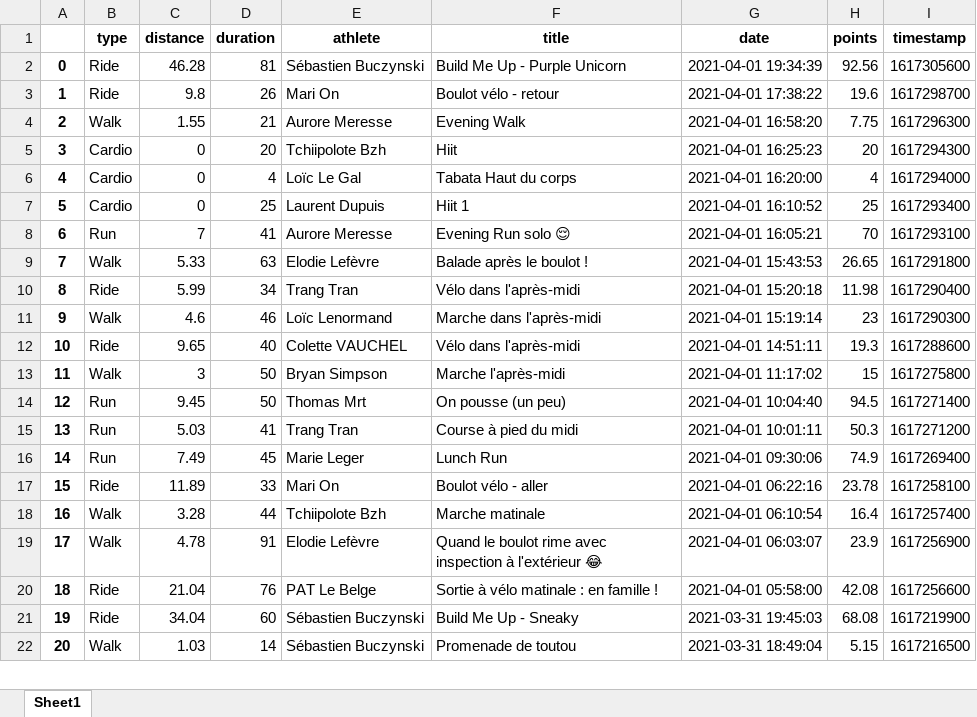
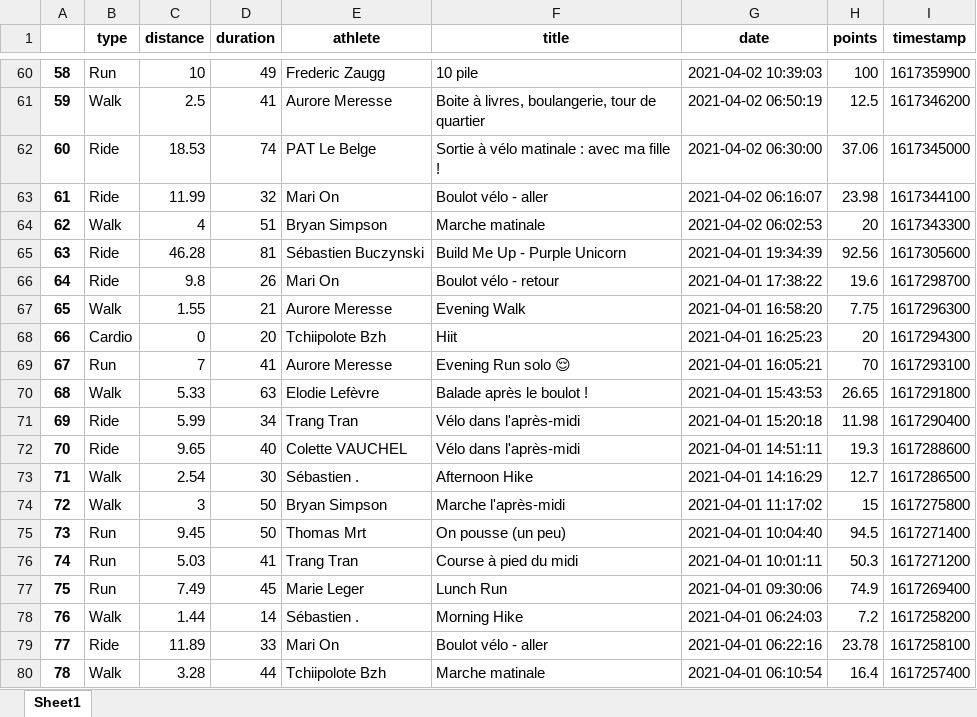
Before and after one commit to bcmb78/bcmb78.github.io, an Excel workbook: defi/saved_activities.xlsx, sheet Sheet1, drawn as a sheet; only a part is shown, gaps mark what is left out; the shorter side is filled out with more unchanged rows; values as stored, in another font and other column widths than the file's, no borders; removed rows and columns are numbered as before the commit, all else as after; the diff covers the shown part only; the diff names each change by its address in the sheet, - before the commit and + after, or states it on an @@ line.

```diff
--- a/defi/saved_activities.xlsx (sheet Sheet1)
+++ b/defi/saved_activities.xlsx (sheet Sheet1)
+row 60: 58 | Run | 10 | 49 | Frederic Zaugg | 10 pile | 2021-04-02 10:39:03 | 100 | 1617359900
+row 61: 59 | Walk | 2.5 | 41 | Aurore Meresse | Boite à livres, boulangerie, tour de quartier | 2021-04-02 06:50:19 | 12.5 | 1617346200
+row 62: 60 | Ride | 18.53 | 74 | PAT Le Belge | Sortie à vélo matinale : avec ma fille ! | 2021-04-02 06:30:00 | 37.06 | 1617345000
+row 63: 61 | Ride | 11.99 | 32 | Mari On | Boulot vélo - aller | 2021-04-02 06:16:07 | 23.98 | 1617344100
+row 64: 62 | Walk | 4 | 51 | Bryan Simpson | Marche matinale | 2021-04-02 06:02:53 | 20 | 1617343300
@@ column A renumbered from row 65 down @@
-row 6: 4 | Cardio | 0 | 4 | Loïc Le Gal | Tabata Haut du corps | 2021-04-01 16:20:00 | 4 | 1617294000
-row 7: 5 | Cardio | 0 | 25 | Laurent Dupuis | Hiit 1 | 2021-04-01 16:10:52 | 25 | 1617293400
-row 11: 9 | Walk | 4.6 | 46 | Loïc Lenormand | Marche dans l'après-midi | 2021-04-01 15:19:14 | 23 | 1617290300
+row 73: 71 | Walk | 2.54 | 30 | Sébastien . | Afternoon Hike | 2021-04-01 14:16:29 | 12.7 | 1617286500
+row 78: 76 | Walk | 1.44 | 14 | Sébastien . | Morning Hike | 2021-04-01 06:24:03 | 7.2 | 1617258200
```
Also changed, not shown: 58 added rows, 10 removed rows and 1 moved row elsewhere in this sheet, defi/equipes.xlsx, 4 other files.
